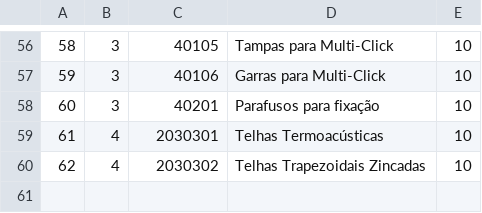
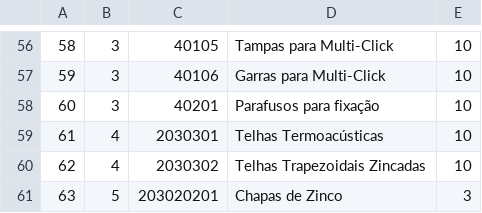
Before and after one commit to luizhenriquemaia/system_sgq, a CSV file: sgqcmm/seeds_db/main_a10catsinsumos.csv, drawn as a sheet; only a part is shown, gaps mark what is left out; the diff names each change by its address in the sheet, - before the commit and + after, or states it on an @@ line.

```diff
--- a/sgqcmm/seeds_db/main_a10catsinsumos.csv
+++ b/sgqcmm/seeds_db/main_a10catsinsumos.csv
+row 61: 63 | 5 | 203020201 | Chapas de Zinco | 3
```
Also changed, not shown: sgqcmm/seeds_db/main_a11insumos.csv, 6 other files.
